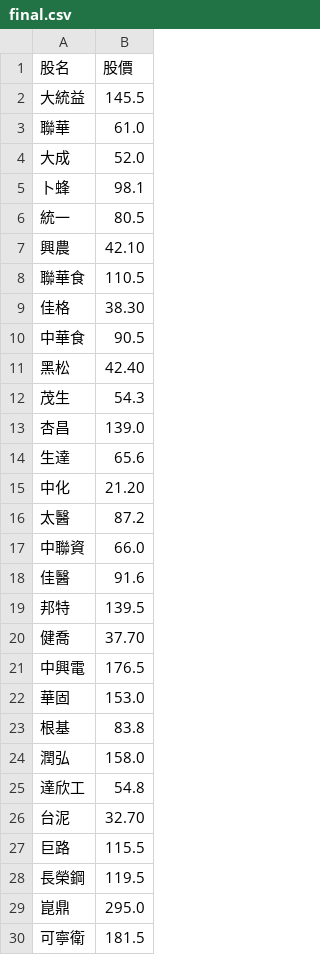
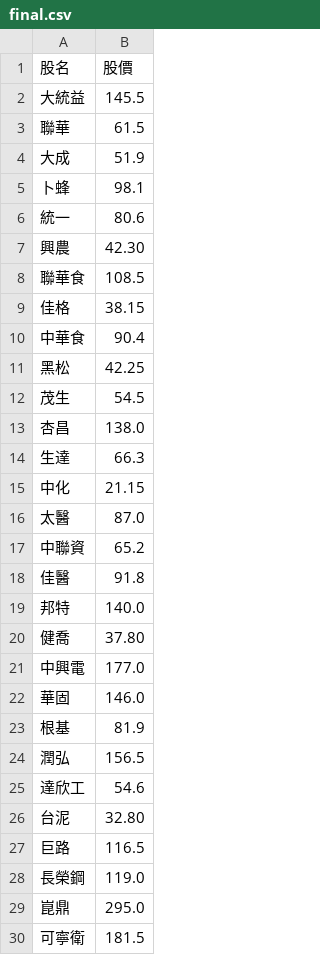
Before and after one commit to biung-od/personal, a CSV file: final.csv, drawn as a sheet; only a part is shown; the diff covers the shown part only.

```diff
--- a/final.csv
+++ b/final.csv
@@ -2,28 +2,28 @@
 大統益,145.5
-聯華,61.0
-大成,52.0
+聯華,61.5
+大成,51.9
 卜蜂,98.1
-統一,80.5
-興農,42.10
-聯華食,110.5
-佳格,38.30
-中華食,90.5
-黑松,42.40
-茂生,54.3
-杏昌,139.0
-生達,65.6
-中化,21.20
-太醫,87.2
-中聯資,66.0
-佳醫,91.6
-邦特,139.5
-健喬,37.70
-中興電,176.5
-華固,153.0
-根基,83.8
-潤弘,158.0
-達欣工,54.8
-台泥,32.70
-巨路,115.5
-長榮鋼,119.5
+統一,80.6
+興農,42.30
+聯華食,108.5
+佳格,38.15
+中華食,90.4
+黑松,42.25
+茂生,54.5
+杏昌,138.0
+生達,66.3
+中化,21.15
+太醫,87.0
+中聯資,65.2
+佳醫,91.8
+邦特,140.0
+健喬,37.80
+中興電,177.0
+華固,146.0
+根基,81.9
+潤弘,156.5
+達欣工,54.6
+台泥,32.80
+巨路,116.5
+長榮鋼,119.0
 崑鼎,295.0
```
Also changed, not shown: 1 removed row and 54 edited cells elsewhere in this file, pandylist.csv.
